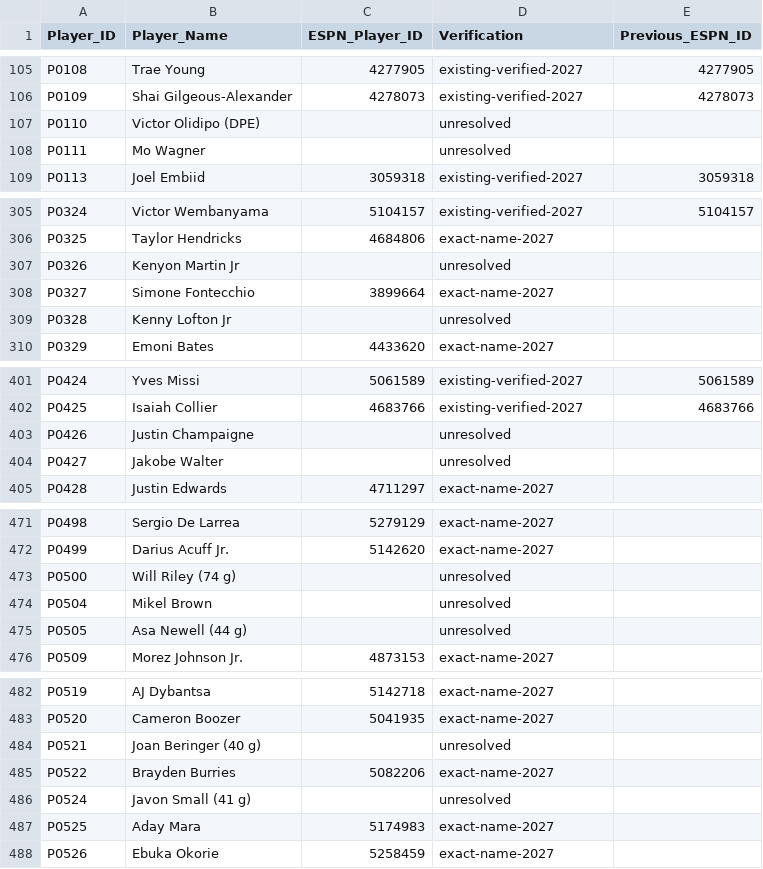
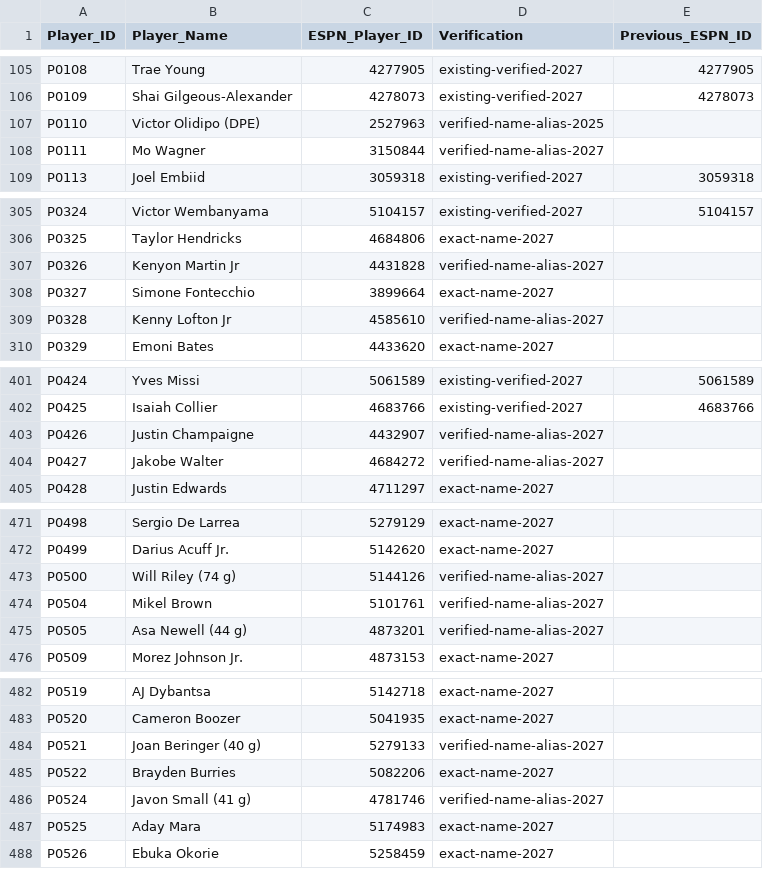
Before and after one commit to sethtrone-prog/dynastynba, a CSV file: audits/espn-player-id-audit-2026-10-08.csv, drawn as a sheet; only a part is shown, gaps mark what is left out; the diff covers the shown part only.

Commit message:
Verify additional ESPN IDs for current players and prospects using ESPN name aliases

```diff
--- a/audits/espn-player-id-audit-2026-10-08.csv
+++ b/audits/espn-player-id-audit-2026-10-08.csv
@@ -106,4 +106,4 @@ P0108,"Trae Young",4277905,existing-verified-2027,4277905
 P0109,"Shai Gilgeous-Alexander",4278073,existing-verified-2027,4278073
-P0110,"Victor Olidipo (DPE)",,unresolved,
-P0111,"Mo Wagner",,unresolved,
+P0110,"Victor Olidipo (DPE)",2527963,verified-name-alias-2025,
+P0111,"Mo Wagner",3150844,verified-name-alias-2027,
 P0113,"Joel Embiid",3059318,existing-verified-2027,3059318
@@ -306,5 +306,5 @@ P0324,"Victor Wembanyama",5104157,existing-verified-2027,5104157
 P0325,"Taylor Hendricks",4684806,exact-name-2027,
-P0326,"Kenyon Martin Jr",,unresolved,
+P0326,"Kenyon Martin Jr",4431828,verified-name-alias-2027,
 P0327,"Simone Fontecchio",3899664,exact-name-2027,
-P0328,"Kenny Lofton Jr",,unresolved,
+P0328,"Kenny Lofton Jr",4585610,verified-name-alias-2027,
 P0329,"Emoni Bates",4433620,exact-name-2027,
@@ -402,4 +402,4 @@ P0424,"Yves Missi",5061589,existing-verified-2027,5061589
 P0425,"Isaiah Collier",4683766,existing-verified-2027,4683766
-P0426,"Justin Champaigne",,unresolved,
-P0427,"Jakobe Walter",,unresolved,
+P0426,"Justin Champaigne",4432907,verified-name-alias-2027,
+P0427,"Jakobe Walter",4684272,verified-name-alias-2027,
 P0428,"Justin Edwards",4711297,exact-name-2027,
@@ -472,5 +472,5 @@ P0498,"Sergio De Larrea",5279129,exact-name-2027,
 P0499,"Darius Acuff Jr.",5142620,exact-name-2027,
-P0500,"Will Riley (74 g)",,unresolved,
-P0504,"Mikel Brown",,unresolved,
-P0505,"Asa Newell (44 g)",,unresolved,
+P0500,"Will Riley (74 g)",5144126,verified-name-alias-2027,
+P0504,"Mikel Brown",5101761,verified-name-alias-2027,
+P0505,"Asa Newell (44 g)",4873201,verified-name-alias-2027,
 P0509,"Morez Johnson Jr.",4873153,exact-name-2027,
@@ -483,5 +483,5 @@ P0519,"AJ Dybantsa",5142718,exact-name-2027,
 P0520,"Cameron Boozer",5041935,exact-name-2027,
-P0521,"Joan Beringer (40 g)",,unresolved,
+P0521,"Joan Beringer (40 g)",5279133,verified-name-alias-2027,
 P0522,"Brayden Burries",5082206,exact-name-2027,
-P0524,"Javon Small (41 g)",,unresolved,
+P0524,"Javon Small (41 g)",4781746,verified-name-alias-2027,
 P0525,"Aday Mara",5174983,exact-name-2027,
```
Also changed, not shown: 42 edited cells elsewhere in this file.
